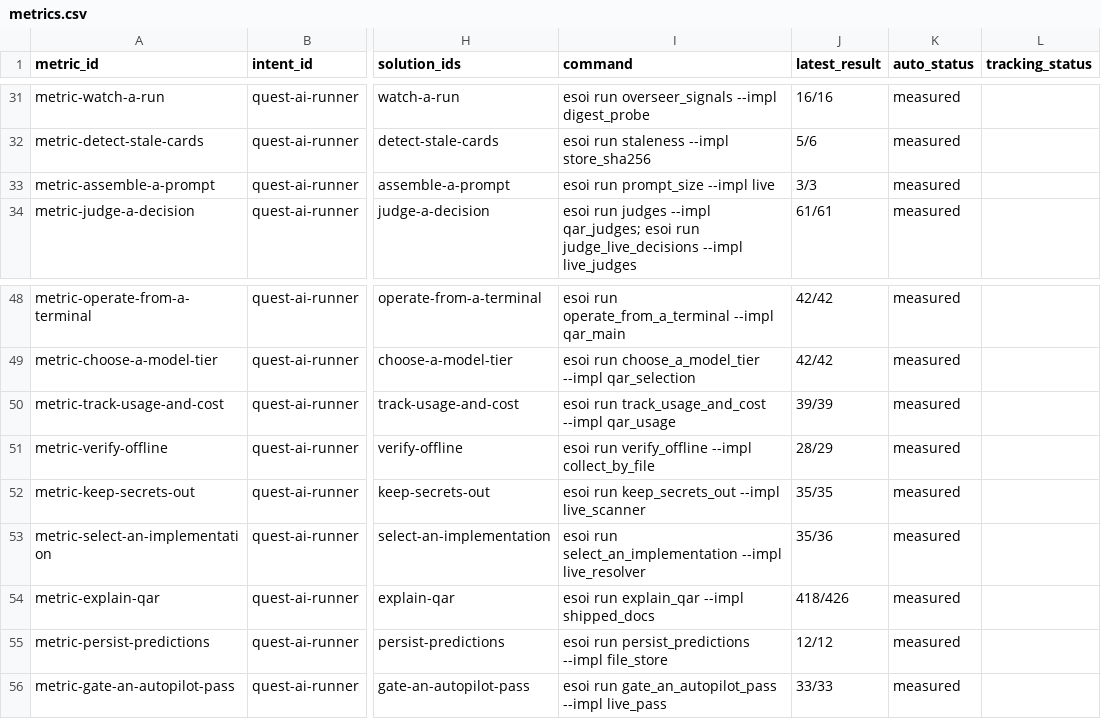
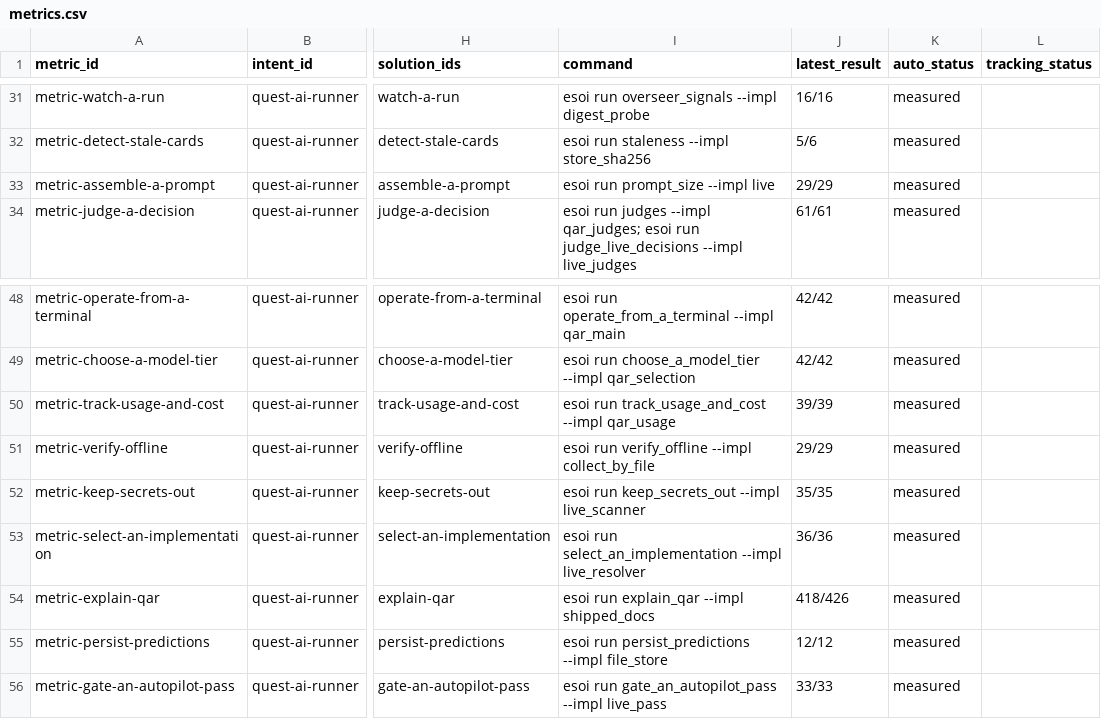
Before and after one commit to SpiritualData/quest-ai-runner, a CSV file: esoi/tracker/metrics.csv, drawn as a sheet; only a part is shown, gaps mark what is left out; the diff names each change by its address in the sheet, - before the commit and + after, or states it on an @@ line.

```diff
--- a/esoi/tracker/metrics.csv
+++ b/esoi/tracker/metrics.csv
-J33 (latest_result): 3/3
+J33 (latest_result): 29/29
-J51 (latest_result): 28/29
+J51 (latest_result): 29/29
-J53 (latest_result): 35/36
+J53 (latest_result): 36/36
```
Also changed, not shown: esoi/tracker/implementations.csv, esoi/waivers.csv.
